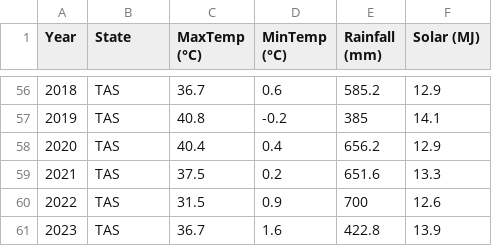
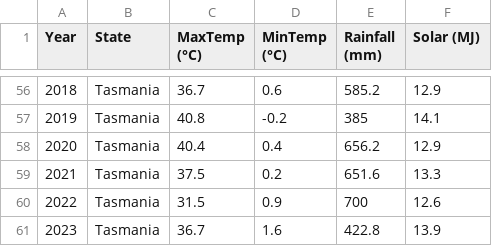
Before and after one commit to dewieeee/3179, a CSV file: Week 9 Homework/weatherdata.csv, drawn as a sheet; only a part is shown, gaps mark what is left out; the diff covers the shown part only.

```diff
--- a/Week 9 Homework/weatherdata.csv
+++ b/Week 9 Homework/weatherdata.csv
@@ -56,6 +56,6 @@
-2018,TAS,36.7,0.6,585.2,12.9,,,,,,,,,,,,,,,,,
-2019,TAS,40.8,-0.2,385,14.1,,,,,,,,,,,,,,,,,
-2020,TAS,40.4,0.4,656.2,12.9,,,,,,,,,,,,,,,,,
-2021,TAS,37.5,0.2,651.6,13.3,,,,,,,,,,,,,,,,,
-2022,TAS,31.5,0.9,700,12.6,,,,,,,,,,,,,,,,,
-2023,TAS,36.7,1.6,422.8,13.9,,,,,,,,,,,,,,,,,
+2018,Tasmania,36.7,0.6,585.2,12.9,,,,,,,,,,,,,,,,,
+2019,Tasmania,40.8,-0.2,385,14.1,,,,,,,,,,,,,,,,,
+2020,Tasmania,40.4,0.4,656.2,12.9,,,,,,,,,,,,,,,,,
+2021,Tasmania,37.5,0.2,651.6,13.3,,,,,,,,,,,,,,,,,
+2022,Tasmania,31.5,0.9,700,12.6,,,,,,,,,,,,,,,,,
+2023,Tasmania,36.7,1.6,422.8,13.9,,,,,,,,,,,,,,,,,
```
Also changed, not shown: 54 edited cells elsewhere in this file.
